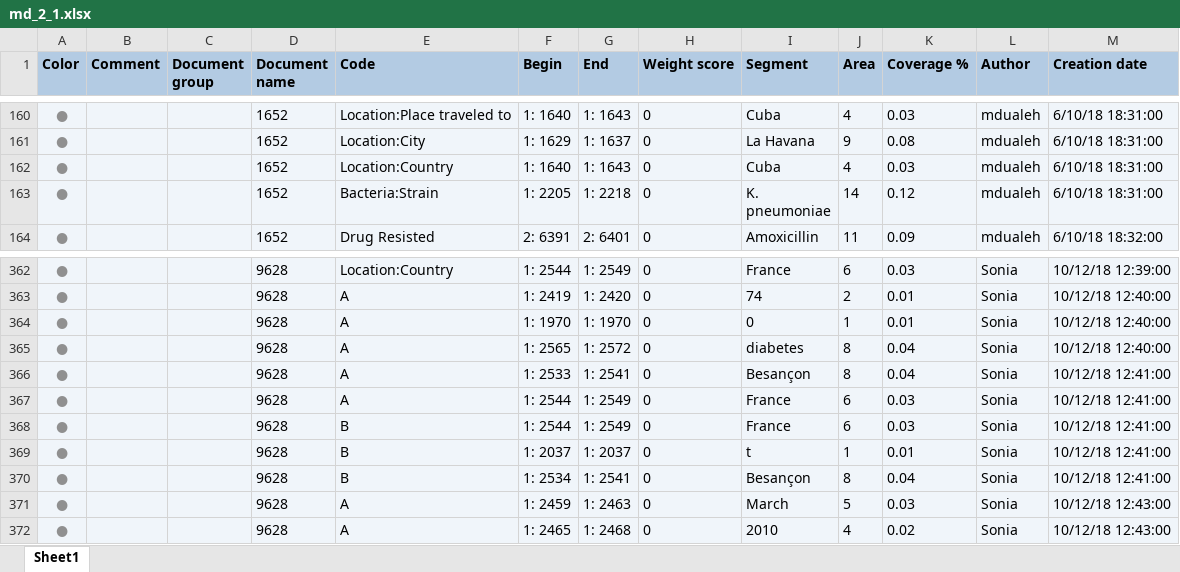
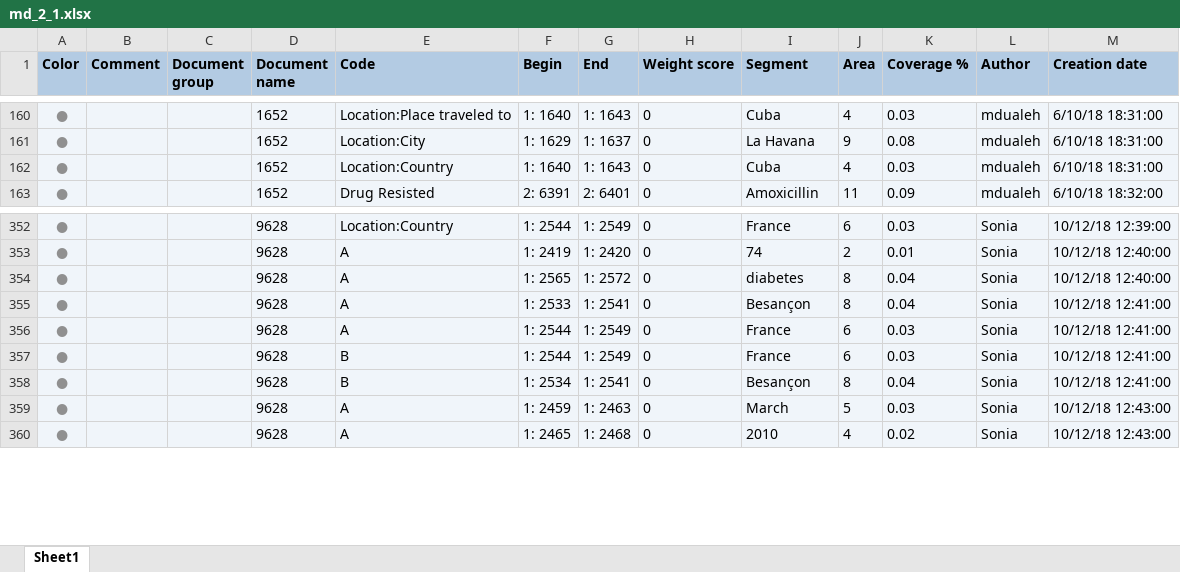
Before and after one commit to ecohealthalliance/amr-db, an Excel workbook: data/coded_segments/md_2_1.xlsx, sheet Sheet1, drawn as a sheet; only a part is shown, gaps mark what is left out; values as stored, in another font and other column widths than the file's, no borders; removed rows and columns are numbered as before the commit, all else as after; ↵ is a line break in a cell; the diff covers the shown part only; the diff names each change by its address in the sheet, - before the commit and + after, or states it on an @@ line.

```diff
--- a/data/coded_segments/md_2_1.xlsx (sheet Sheet1)
+++ b/data/coded_segments/md_2_1.xlsx (sheet Sheet1)
-row 163: ● |  |  | 1652 | Bacteria:Strain | 1: 2205 | 1: 2218 | 0 | K. ↵ pneumoniae | 14 | 0.12 | mdualeh | 6/10/18 18:31:00
-row 364: ● |  |  | 9628 | A | 1: 1970 | 1: 1970 | 0 | 0 | 1 | 0.01 | Sonia | 10/12/18 12:40:00
-row 369: ● |  |  | 9628 | B | 1: 2037 | 1: 2037 | 0 | t | 1 | 0.01 | Sonia | 10/12/18 12:41:00
```
Also changed, not shown: 40 added rows and 23 removed rows elsewhere in this sheet, data/coded_segments/kw_1_1.xlsx, data/coded_segments/md_3_1.xlsx, 41 other files.
